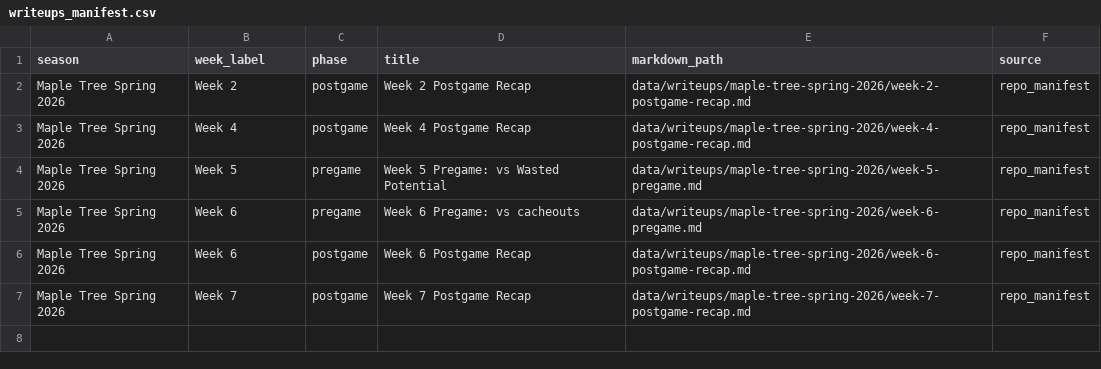
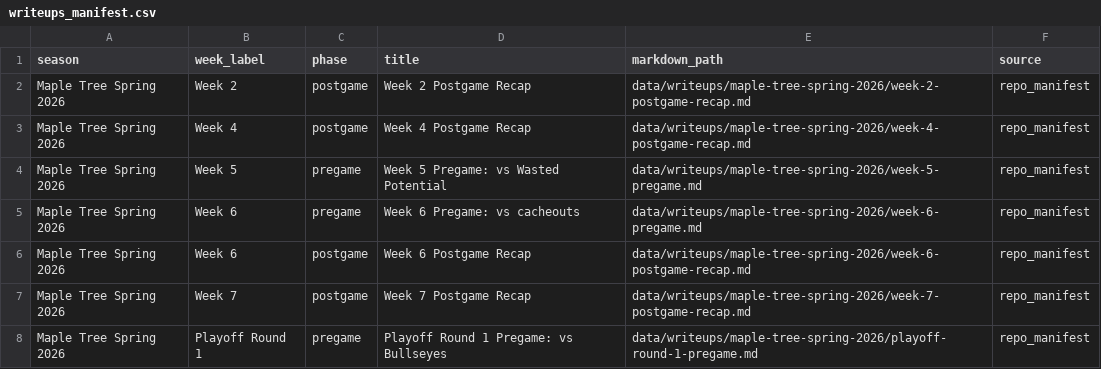
Before and after one commit to tatkins11/maple-tree-dashboard, a CSV file: data/processed/writeups_manifest.csv, drawn as a sheet.

```diff
--- a/data/processed/writeups_manifest.csv
+++ b/data/processed/writeups_manifest.csv
@@ -7 +7,2 @@ Maple Tree Spring 2026,Week 6,postgame,Week 6 Postgame Recap,data/writeups/maple
 Maple Tree Spring 2026,Week 7,postgame,Week 7 Postgame Recap,data/writeups/maple-tree-spring-2026/week-7-postgame-recap.md,repo_manifest
+Maple Tree Spring 2026,Playoff Round 1,pregame,Playoff Round 1 Pregame: vs Bullseyes,data/writeups/maple-tree-spring-2026/playoff-round-1-pregame.md,repo_manifest
```
Also changed, not shown: 2 other files.
